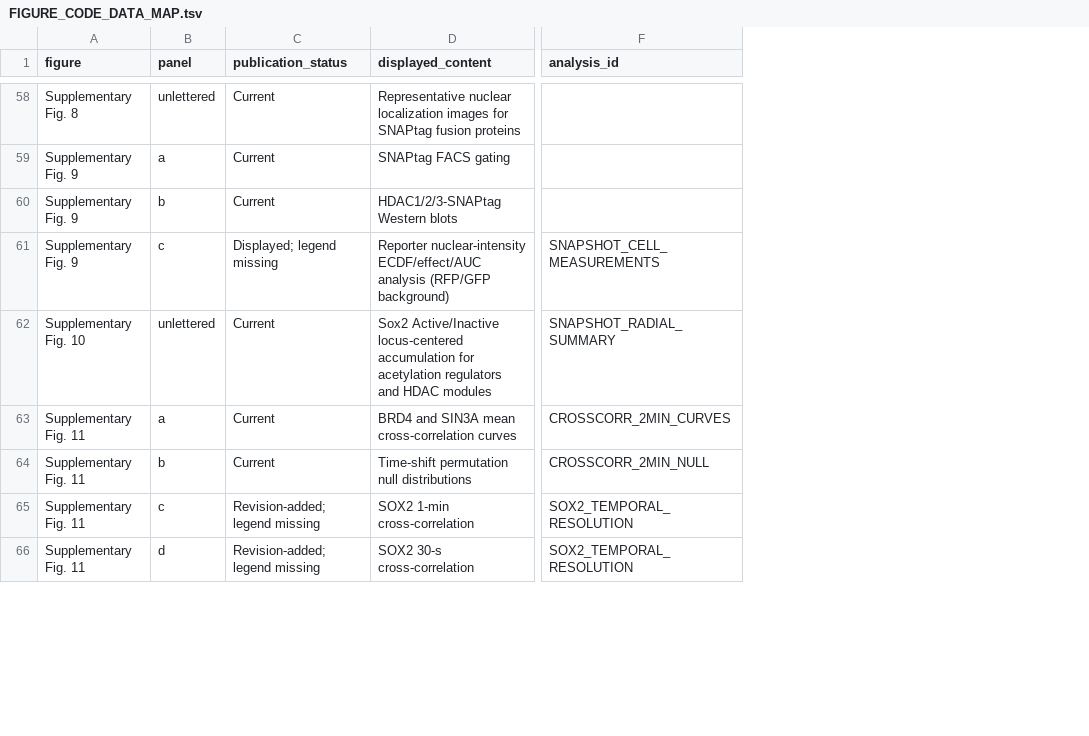
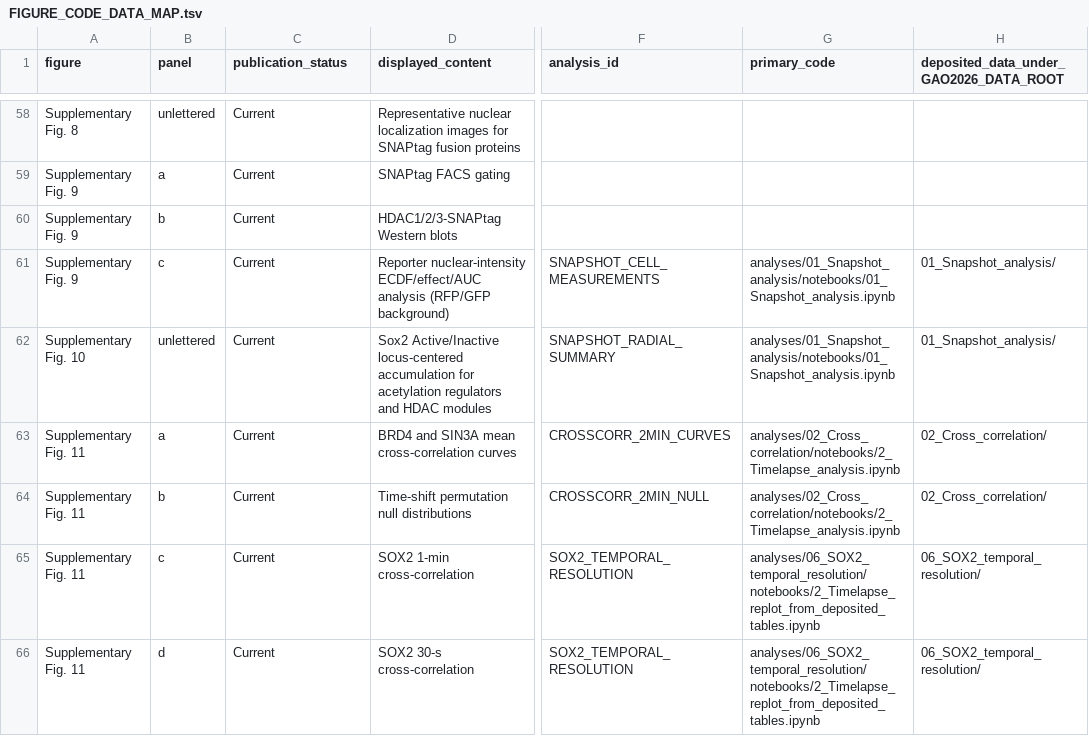
Before and after one commit to Ochiai-Lab/Gao2026_chromatin_burst_coupling, a TSV file: docs/FIGURE_CODE_DATA_MAP.tsv, drawn as a sheet; only a part is shown, gaps mark what is left out; the diff covers the shown part only; the diff names each change by its address in the sheet, - before the commit and + after, or states it on an @@ line.

Commit message:
Finalize public code audit and reproduction runner

```diff
--- a/docs/FIGURE_CODE_DATA_MAP.tsv
+++ b/docs/FIGURE_CODE_DATA_MAP.tsv
+column G (primary_code), rows 61-66: analyses/01_Snapshot_analysis/notebooks/01_Snapshot_analysis.ipynb | analyses/01_Snapshot_analysis/notebooks/01_Snapshot_analysis.ipynb | analyses/02_Cross_correlation/notebooks/2_Timelapse_analysis.ipynb | analyses/02_Cross_correlation/notebooks/2_Timelapse_analysis.ipynb | analyses/06_SOX2_temporal_resolution/notebooks/2_Timelapse_replot_from_deposited_tables.ipynb | analyses/06_SOX2_temporal_resolution/notebooks/2_Timelapse_replot_from_deposited_tables.ipynb
+column H, row 1: deposited_data_under_GAO2026_DATA_ROOT; rows 61-66: 01_Snapshot_analysis/ | 01_Snapshot_analysis/ | 02_Cross_correlation/ | 02_Cross_correlation/ | 06_SOX2_temporal_resolution/ | 06_SOX2_temporal_resolution/
-C61 (publication_status): Displayed; legend missing
+C61 (publication_status): Current
-C65:C66 (publication_status): Revision-added; legend missing
+C65:C66 (publication_status): Current
```
Also changed, not shown: 8 edited cells elsewhere in this file, 20 other files.
